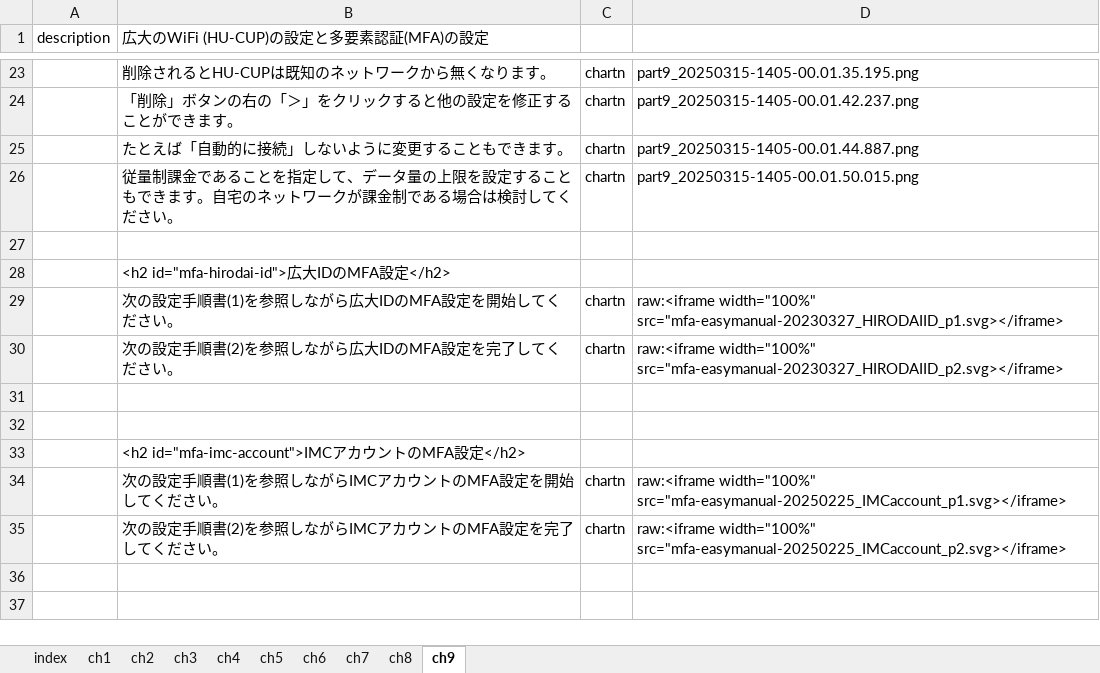
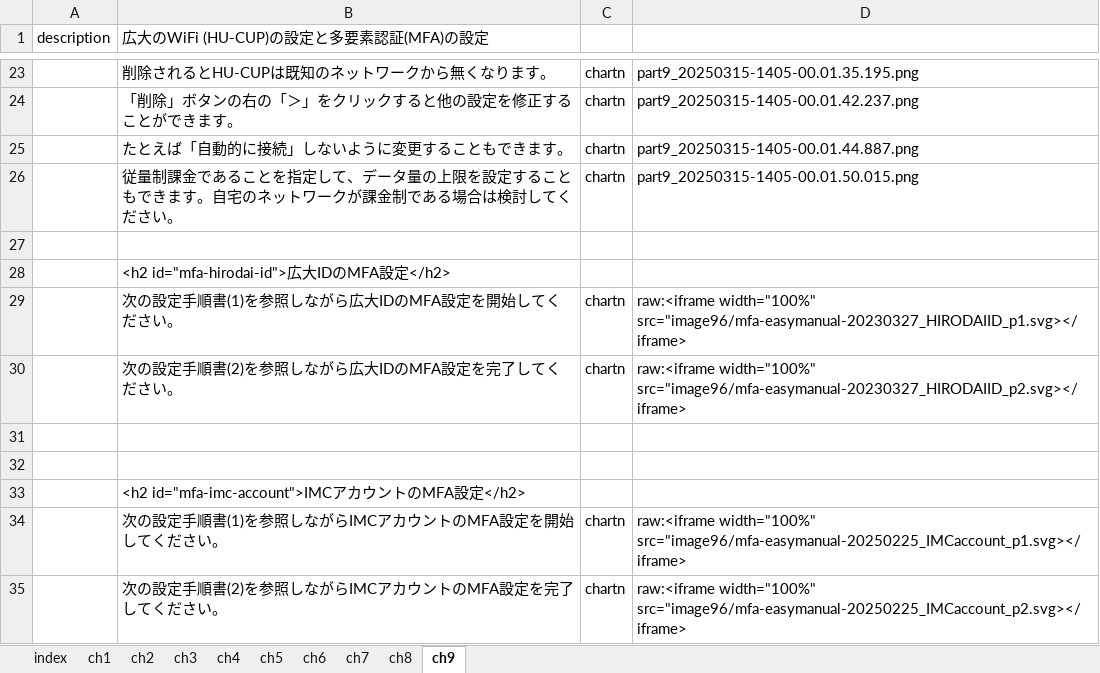
Before and after one commit to gnutar/fresta, an Excel workbook: win11.xlsx, sheet ch9, drawn as a sheet; only a part is shown, gaps mark what is left out; values as stored, in another font and other column widths than the file's, no borders; the diff names each change by its address in the sheet, - before the commit and + after, or states it on an @@ line.

Commit message:
win11.xlsx: fix svg pathnames

```diff
--- a/win11.xlsx (sheet ch9)
+++ b/win11.xlsx (sheet ch9)
-D29: raw:<iframe width="100%" src="mfa-easymanual-20230327_HIRODAIID_p1.svg></iframe>
+D29: raw:<iframe width="100%" src="image96/mfa-easymanual-20230327_HIRODAIID_p1.svg></iframe>
-D30: raw:<iframe width="100%" src="mfa-easymanual-20230327_HIRODAIID_p2.svg></iframe>
+D30: raw:<iframe width="100%" src="image96/mfa-easymanual-20230327_HIRODAIID_p2.svg></iframe>
-D34: raw:<iframe width="100%" src="mfa-easymanual-20250225_IMCaccount_p1.svg></iframe>
+D34: raw:<iframe width="100%" src="image96/mfa-easymanual-20250225_IMCaccount_p1.svg></iframe>
-D35: raw:<iframe width="100%" src="mfa-easymanual-20250225_IMCaccount_p2.svg></iframe>
+D35: raw:<iframe width="100%" src="image96/mfa-easymanual-20250225_IMCaccount_p2.svg></iframe>
```
